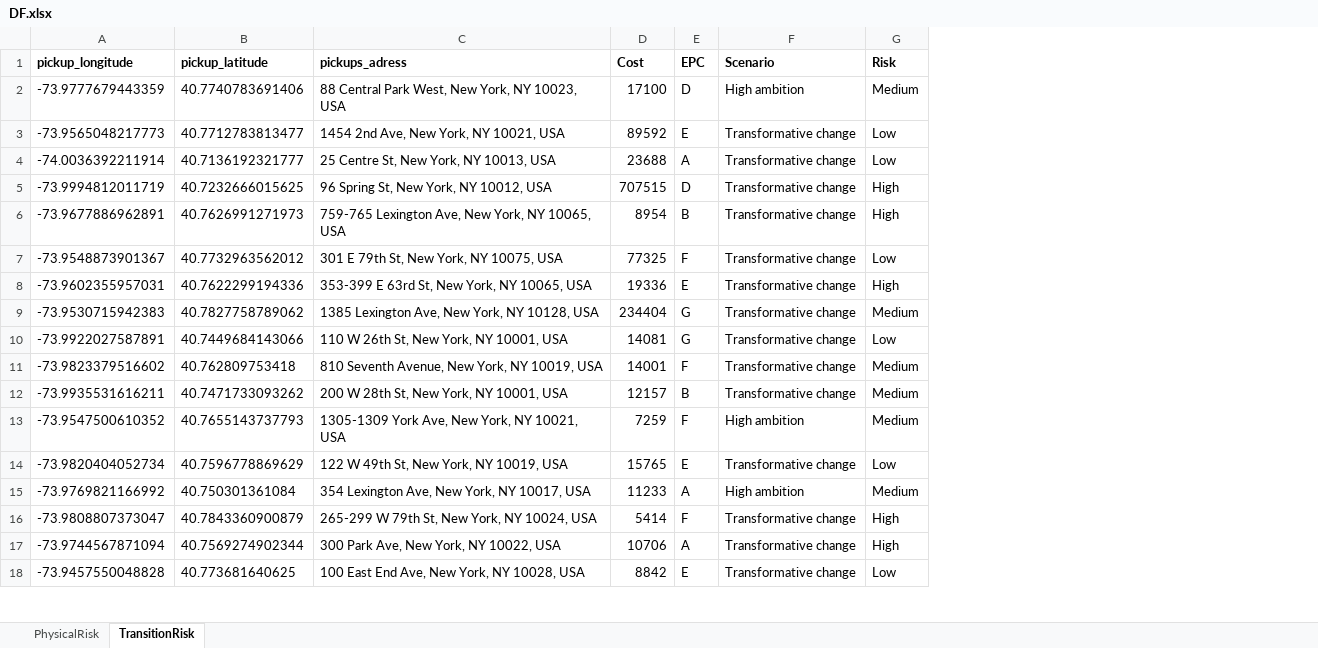
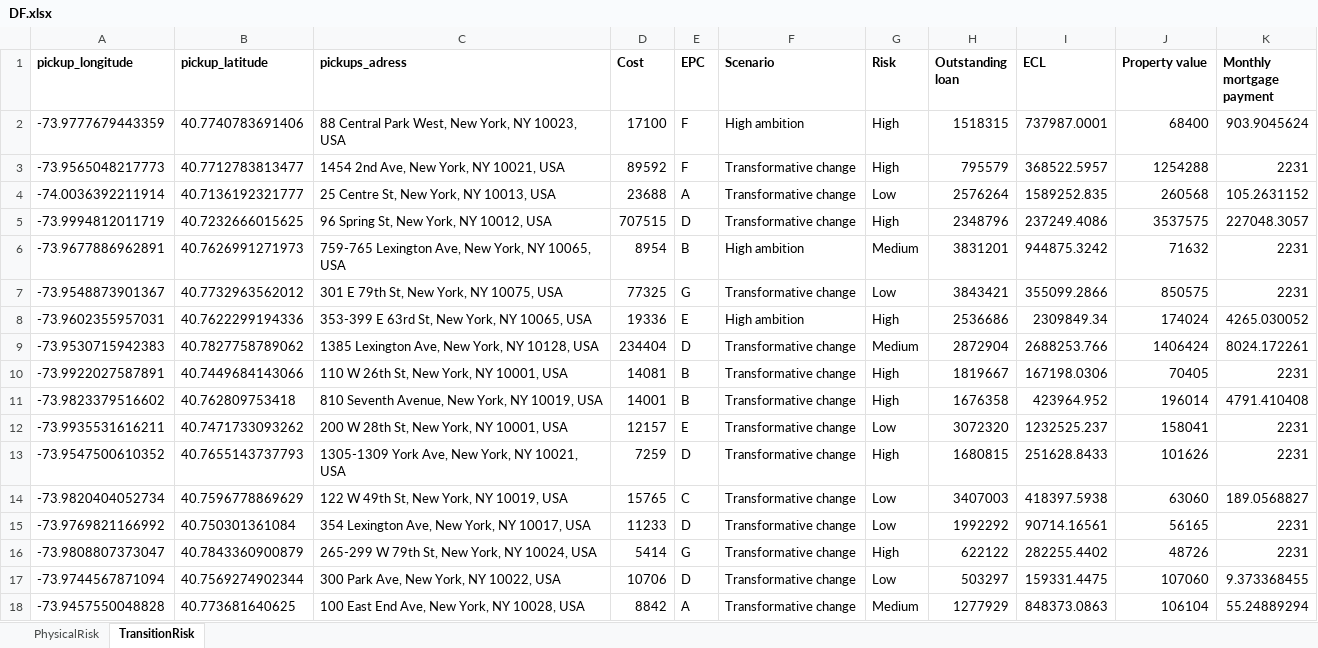
Before and after one commit to AdrianSaati/Climate-Risk, an Excel workbook: DF.xlsx, sheet TransitionRisk, drawn as a sheet; only a part is shown; values as stored, in another font and other column widths than the file's, no borders; charts and pictures not drawn; the diff covers the shown part only; the diff names each change by its address in the sheet, - before the commit and + after, or states it on an @@ line.

Commit message:
Climate Risk and DF update

```diff
--- a/DF.xlsx (sheet TransitionRisk)
+++ b/DF.xlsx (sheet TransitionRisk)
+column H (Outstanding loan), rows 2-18: 1518315 | 795579 | 2576264 | 2348796 | 3831201 | 3843421 | 2536686 | 2872904 | 1819667 | 1676358 | 3072320 | 1680815 | 3407003 | 1992292 | 622122 | 503297 | 1277929
+column I (ECL), rows 2-18: 737987.0001 | 368522.5957 | 1589252.835 | 237249.4086 | 944875.3242 | 355099.2866 | 2309849.34 | 2688253.766 | 167198.0306 | 423964.952 | 1232525.237 | 251628.8433 | 418397.5938 | 90714.16561 | 282255.4402 | 159331.4475 | 848373.0863
+column J (Property value), rows 2-18: 68400 | 1254288 | 260568 | 3537575 | 71632 | 850575 | 174024 | 1406424 | 70405 | 196014 | 158041 | 101626 | 63060 | 56165 | 48726 | 107060 | 106104
+column K (Monthly mortgage payment), rows 2-18: 903.9045624 | 2231 | 105.2631152 | 227048.3057 | 2231 | 2231 | 4265.030052 | 8024.172261 | 2231 | 4791.410408 | 2231 | 2231 | 189.0568827 | 2231 | 2231 | 9.373368455 | 55.24889294
-E2 (EPC): D
+E2 (EPC): F
-G2 (Risk): Medium
+G2 (Risk): High
-E3 (EPC): E
+E3 (EPC): F
-G3 (Risk): Low
+G3 (Risk): High
-F6 (Scenario): Transformative change
+F6 (Scenario): High ambition
-G6 (Risk): High
+G6 (Risk): Medium
-E7 (EPC): F
+E7 (EPC): G
-F8 (Scenario): Transformative change
+F8 (Scenario): High ambition
-E9 (EPC): G
+E9 (EPC): D
-E10 (EPC): G
+E10 (EPC): B
-G10 (Risk): Low
+G10 (Risk): High
-E11 (EPC): F
+E11 (EPC): B
-G11 (Risk): Medium
+G11 (Risk): High
-E12 (EPC): B
+E12 (EPC): E
-G12 (Risk): Medium
+G12 (Risk): Low
-E13 (EPC): F
+E13 (EPC): D
-F13 (Scenario): High ambition
+F13 (Scenario): Transformative change
-G13 (Risk): Medium
+G13 (Risk): High
-E14 (EPC): E
+E14 (EPC): C
-E15 (EPC): A
+E15 (EPC): D
-F15 (Scenario): High ambition
+F15 (Scenario): Transformative change
-G15 (Risk): Medium
+G15 (Risk): Low
-E16 (EPC): F
+E16 (EPC): G
-E17 (EPC): A
+E17 (EPC): D
-G17 (Risk): High
+G17 (Risk): Low
-E18 (EPC): E
+E18 (EPC): A
-G18 (Risk): Low
+G18 (Risk): Medium
```
Also changed, not shown: 876 edited cells elsewhere in this sheet, sheet PhysicalRisk, 2 other files.
